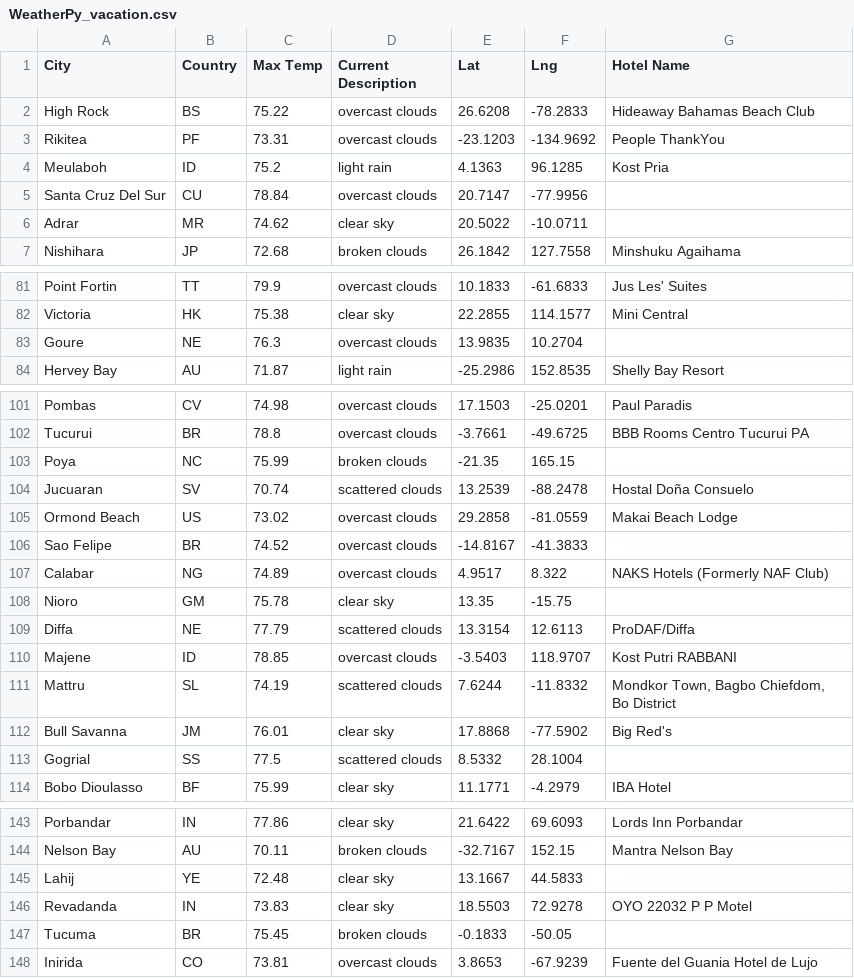
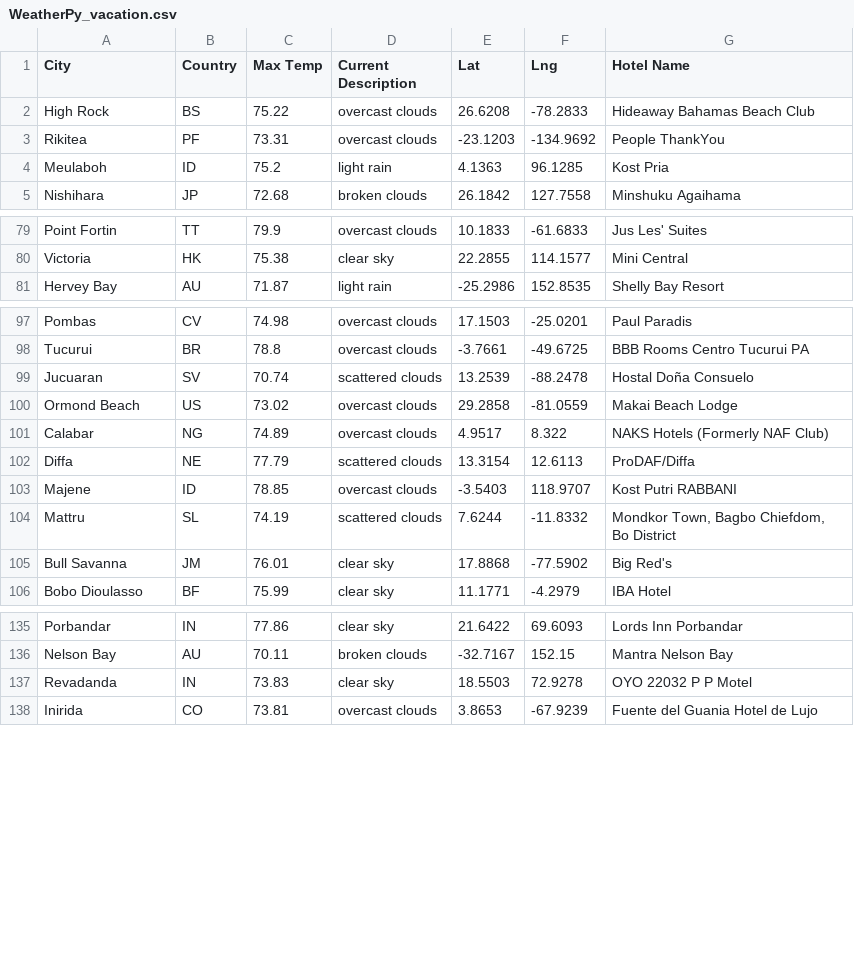
Before and after one commit to margomerritt/World_Weather_Analysis, a CSV file: Vacation_Search/WeatherPy_vacation.csv, drawn as a sheet; only a part is shown, gaps mark what is left out; the diff covers the shown part only.

Commit message:
Adding world weather analysis

```diff
--- a/Vacation_Search/WeatherPy_vacation.csv
+++ b/Vacation_Search/WeatherPy_vacation.csv
@@ -4,4 +4,2 @@ Rikitea,PF,73.31,overcast clouds,-23.1203,-134.9692,People ThankYou
 Meulaboh,ID,75.2,light rain,4.1363,96.1285,Kost Pria
-Santa Cruz Del Sur,CU,78.84,overcast clouds,20.7147,-77.9956,
-Adrar,MR,74.62,clear sky,20.5022,-10.0711,
 Nishihara,JP,72.68,broken clouds,26.1842,127.7558,Minshuku Agaihama
@@ -82,3 +80,2 @@ Point Fortin,TT,79.9,overcast clouds,10.1833,-61.6833,Jus Les' Suites
 Victoria,HK,75.38,clear sky,22.2855,114.1577,Mini Central
-Goure,NE,76.3,overcast clouds,13.9835,10.2704,
 Hervey Bay,AU,71.87,light rain,-25.2986,152.8535,Shelly Bay Resort
@@ -102,8 +98,5 @@ Pombas,CV,74.98,overcast clouds,17.1503,-25.0201,Paul Paradis
 Tucurui,BR,78.8,overcast clouds,-3.7661,-49.6725,BBB Rooms Centro Tucurui PA
-Poya,NC,75.99,broken clouds,-21.35,165.15,
 Jucuaran,SV,70.74,scattered clouds,13.2539,-88.2478,Hostal Doña Consuelo
 Ormond Beach,US,73.02,overcast clouds,29.2858,-81.0559,Makai Beach Lodge
-Sao Felipe,BR,74.52,overcast clouds,-14.8167,-41.3833,
 Calabar,NG,74.89,overcast clouds,4.9517,8.322,NAKS Hotels (Formerly NAF Club)
-Nioro,GM,75.78,clear sky,13.35,-15.75,
 Diffa,NE,77.79,scattered clouds,13.3154,12.6113,ProDAF/Diffa
@@ -112,3 +105,2 @@ Mattru,SL,74.19,scattered clouds,7.6244,-11.8332,"Mondkor Town, Bagbo Chiefdom,
 Bull Savanna,JM,76.01,clear sky,17.8868,-77.5902,Big Red's
-Gogrial,SS,77.5,scattered clouds,8.5332,28.1004,
 Bobo Dioulasso,BF,75.99,clear sky,11.1771,-4.2979,IBA Hotel
@@ -144,5 +136,3 @@ Porbandar,IN,77.86,clear sky,21.6422,69.6093,Lords Inn Porbandar
 Nelson Bay,AU,70.11,broken clouds,-32.7167,152.15,Mantra Nelson Bay
-Lahij,YE,72.48,clear sky,13.1667,44.5833,
 Revadanda,IN,73.83,clear sky,18.5503,72.9278,OYO 22032 P P Motel
-Tucuma,BR,75.45,broken clouds,-0.1833,-50.05,
 Inirida,CO,73.81,overcast clouds,3.8653,-67.9239,Fuente del Guania Hotel de Lujo
```
Also changed, not shown: 2 removed rows elsewhere in this file, 1 other file.
